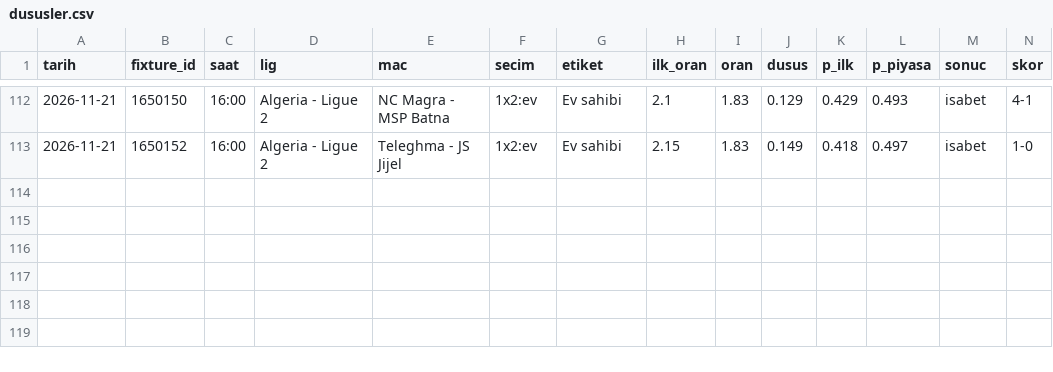
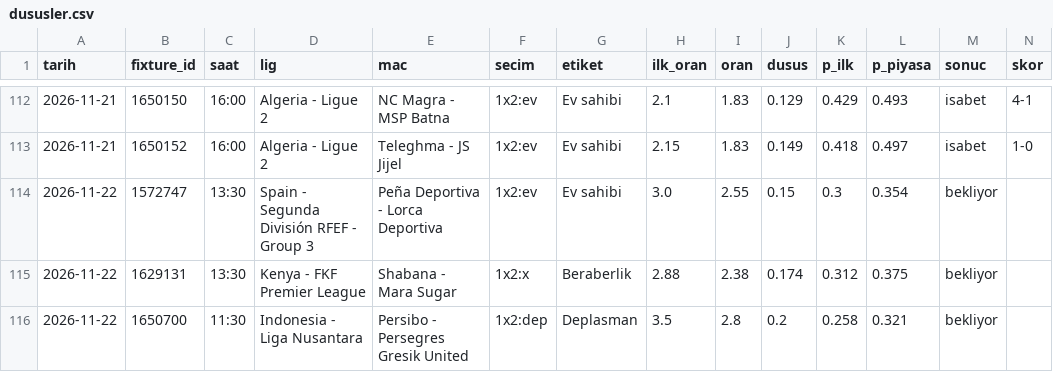
Before and after one commit to leaderofhorde1/Gol-Analizi, a CSV file: data/dususler.csv, drawn as a sheet; only a part is shown, gaps mark what is left out; rows hold the shown columns only; the diff names each change by its address in the sheet, - before the commit and + after, or states it on an @@ line.

```diff
--- a/data/dususler.csv
+++ b/data/dususler.csv
+row 114: 2026-11-22 | 1572747 | 13:30 | Spain - Segunda División RFEF - Group 3 | Peña Deportiva - Lorca Deportiva | 1x2:ev | Ev sahibi | 3.0 | 2.55 | 0.15 | 0.3 | 0.354 | bekliyor
+row 115: 2026-11-22 | 1629131 | 13:30 | Kenya - FKF Premier League | Shabana - Mara Sugar | 1x2:x | Beraberlik | 2.88 | 2.38 | 0.174 | 0.312 | 0.375 | bekliyor
+row 116: 2026-11-22 | 1650700 | 11:30 | Indonesia - Liga Nusantara | Persibo - Persegres Gresik United | 1x2:dep | Deplasman | 3.5 | 2.8 | 0.2 | 0.258 | 0.321 | bekliyor
```
Also changed, not shown: 3 other files.
